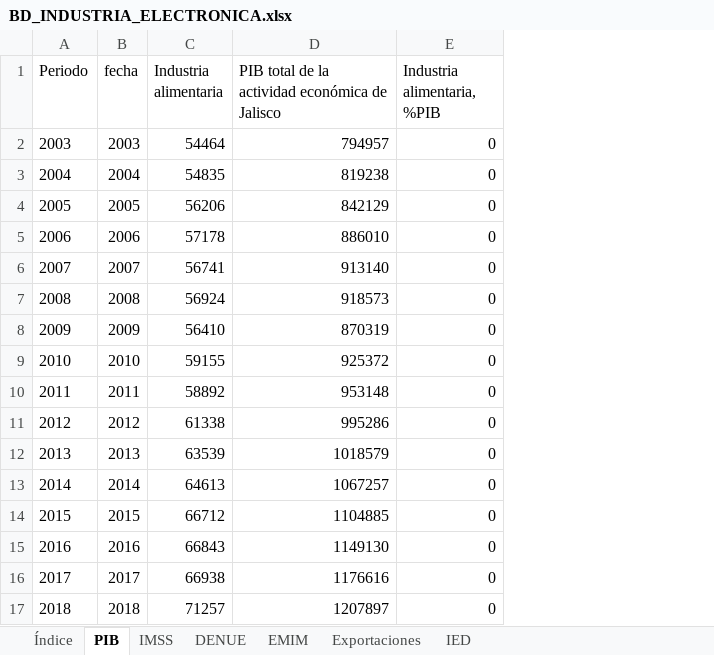
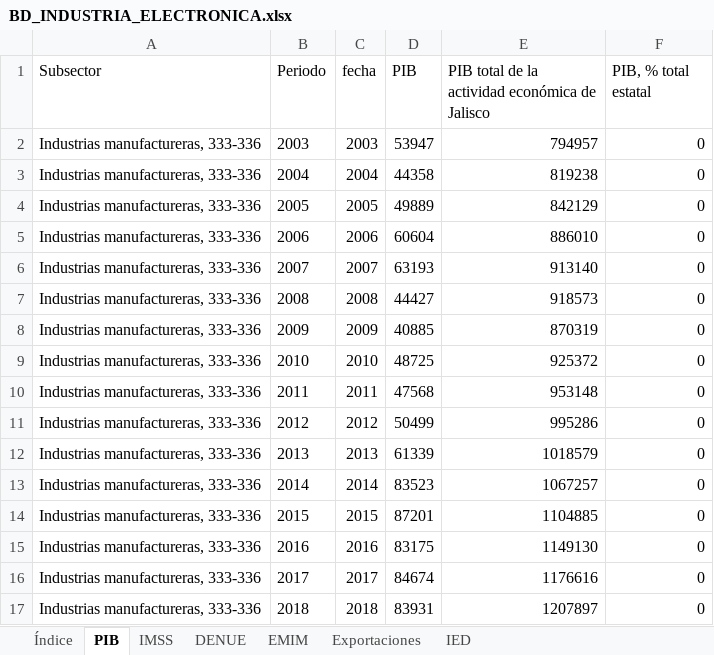
Before and after one commit to DIEEF/SEJ, an Excel workbook: sej_datos/BD_INDUSTRIA_ELECTRONICA.xlsx, sheet PIB, drawn as a sheet; values as stored, in another font and other column widths than the file's, no borders; removed rows and columns are numbered as before the commit, all else as after; the diff names each change by its address in the sheet, - before the commit and + after, or states it on an @@ line.

Commit message:
Update BD_INDUSTRIA_ELECTRONICA.xlsx

```diff
--- a/sej_datos/BD_INDUSTRIA_ELECTRONICA.xlsx (sheet PIB)
+++ b/sej_datos/BD_INDUSTRIA_ELECTRONICA.xlsx (sheet PIB)
+column A (Subsector), rows 2-17: all Industrias manufactureras, 333-336
-column C (Industria alimentaria), rows 2-17: 54464 | 54835 | 56206 | 57178 | 56741 | 56924 | 56410 | 59155 | 58892 | 61338 | 63539 | 64613 | 66712 | 66843 | 66938 | 71257
+column D (PIB), rows 2-17: 53947 | 44358 | 49889 | 60604 | 63193 | 44427 | 40885 | 48725 | 47568 | 50499 | 61339 | 83523 | 87201 | 83175 | 84674 | 83931
-F1: Industria alimentaria, %PIB
+F1: PIB, % total estatal
```
Also changed, not shown: sheet IED, sheet Exportaciones.
